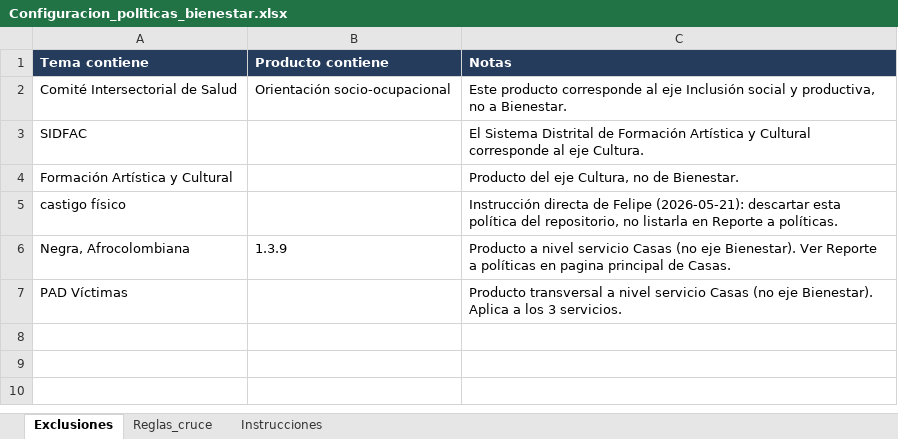
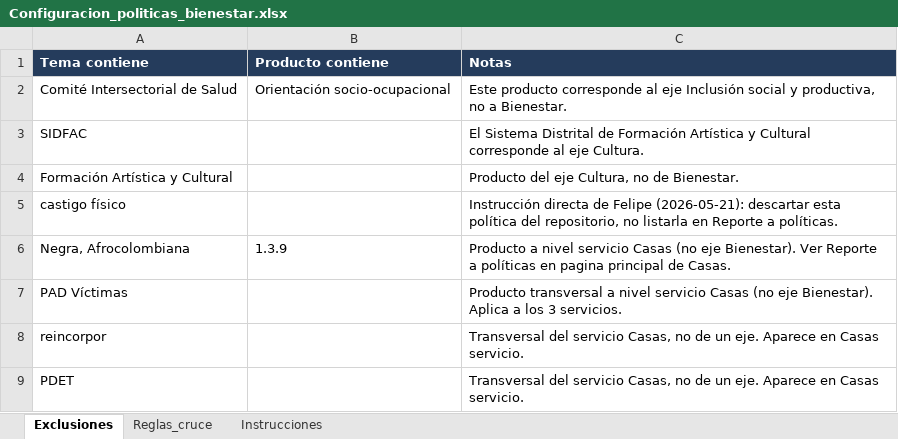
Before and after one commit to SDIS-Juventud/gestor-conocimiento, an Excel workbook: ejes/Políticas/Configuracion_politicas_bienestar.xlsx, sheet Exclusiones, drawn as a sheet; values as stored, in another font and other column widths than the file's, no borders; the diff names each change by its address in the sheet, - before the commit and + after, or states it on an @@ line.

```diff
--- a/ejes/Políticas/Configuracion_politicas_bienestar.xlsx (sheet Exclusiones)
+++ b/ejes/Políticas/Configuracion_politicas_bienestar.xlsx (sheet Exclusiones)
+row 8: reincorpor |  | Transversal del servicio Casas, no de un eje. Aparece en Casas servicio.
+row 9: PDET |  | Transversal del servicio Casas, no de un eje. Aparece en Casas servicio.
```
Also changed, not shown: ejes/Políticas/Configuracion_politicas_cultura.xlsx, ejes/Políticas/Configuracion_politicas_inclusion.xlsx, 16 other files.
